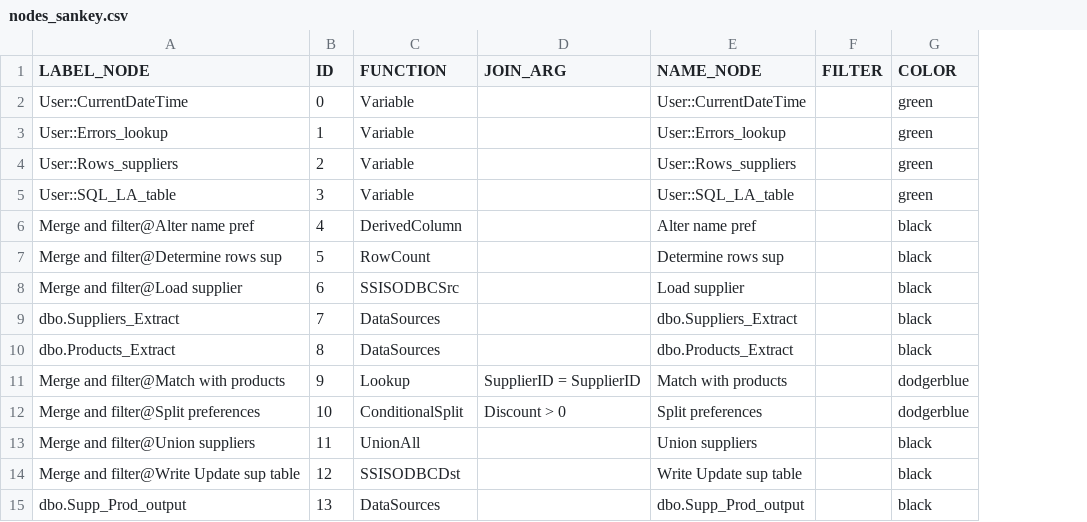
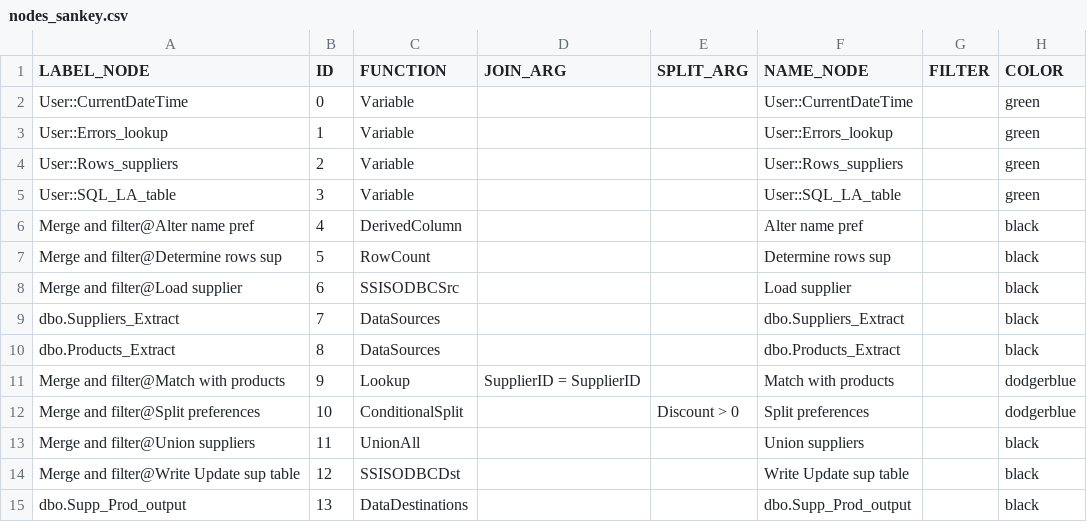
Before and after one commit to mountanalytics/ssis-code-parser, a CSV file: output-data/nodes_sankey.csv, drawn as a sheet; the diff names each change by its address in the sheet, - before the commit and + after, or states it on an @@ line.

```diff
--- a/output-data/nodes_sankey.csv
+++ b/output-data/nodes_sankey.csv
+column E (SPLIT_ARG), row 12: Discount > 0
-D12 (JOIN_ARG): Discount > 0
+D12 (JOIN_ARG): (empty)
-C15 (FUNCTION): DataSources
+C15 (FUNCTION): DataDestinations
```
Also changed, not shown: output-data/lineages/lineages.csv, 5 other files.
